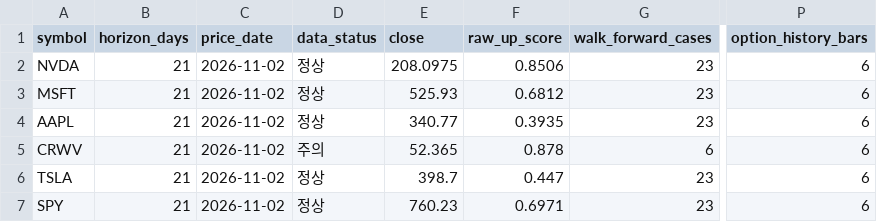
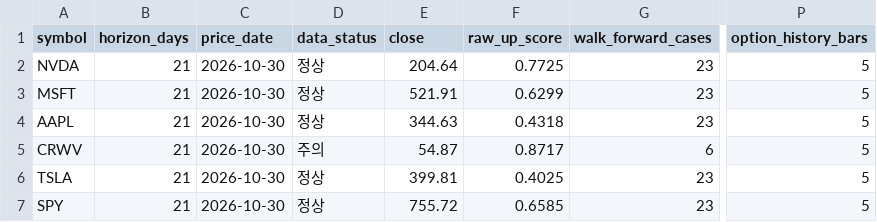
Before and after one commit to mssetups-maker/smartstock-ai-mobile, a CSV file: SmartStock_AI_FREE_v9_Mobile_First/reports/latest.csv, drawn as a sheet; only a part is shown, gaps mark what is left out; the diff names each change by its address in the sheet, - before the commit and + after, or states it on an @@ line.

```diff
--- a/SmartStock_AI_FREE_v9_Mobile_First/reports/latest.csv
+++ b/SmartStock_AI_FREE_v9_Mobile_First/reports/latest.csv
-C2:C7 (price_date): 2026-11-02
+C2:C7 (price_date): 2026-10-30
-E2 (close): 208.0975
+E2 (close): 204.64
-F2 (raw_up_score): 0.8506
+F2 (raw_up_score): 0.7725
-P2:P7 (option_history_bars): 6
+P2:P7 (option_history_bars): 5
-E3 (close): 525.93
+E3 (close): 521.91
-F3 (raw_up_score): 0.6812
+F3 (raw_up_score): 0.6299
-E4 (close): 340.77
+E4 (close): 344.63
-F4 (raw_up_score): 0.3935
+F4 (raw_up_score): 0.4318
-E5 (close): 52.365
+E5 (close): 54.87
-F5 (raw_up_score): 0.878
+F5 (raw_up_score): 0.8717
-E6 (close): 398.7
+E6 (close): 399.81
-F6 (raw_up_score): 0.447
+F6 (raw_up_score): 0.4025
-E7 (close): 760.23
+E7 (close): 755.72
-F7 (raw_up_score): 0.6971
+F7 (raw_up_score): 0.6585
```
Also changed, not shown: 12 other files.
